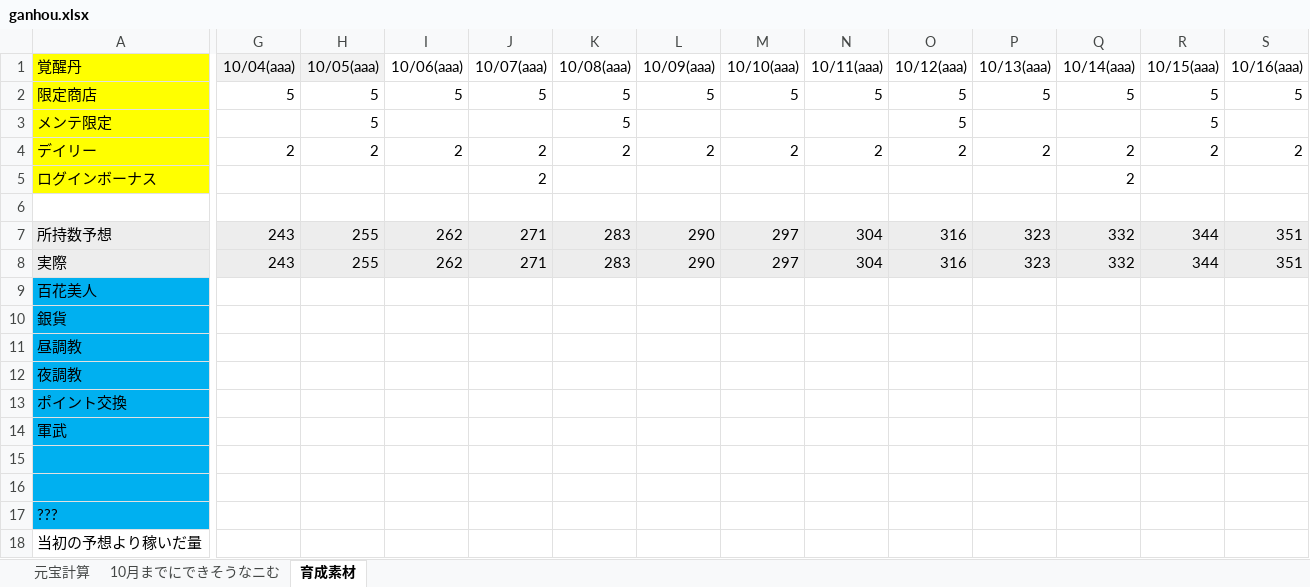
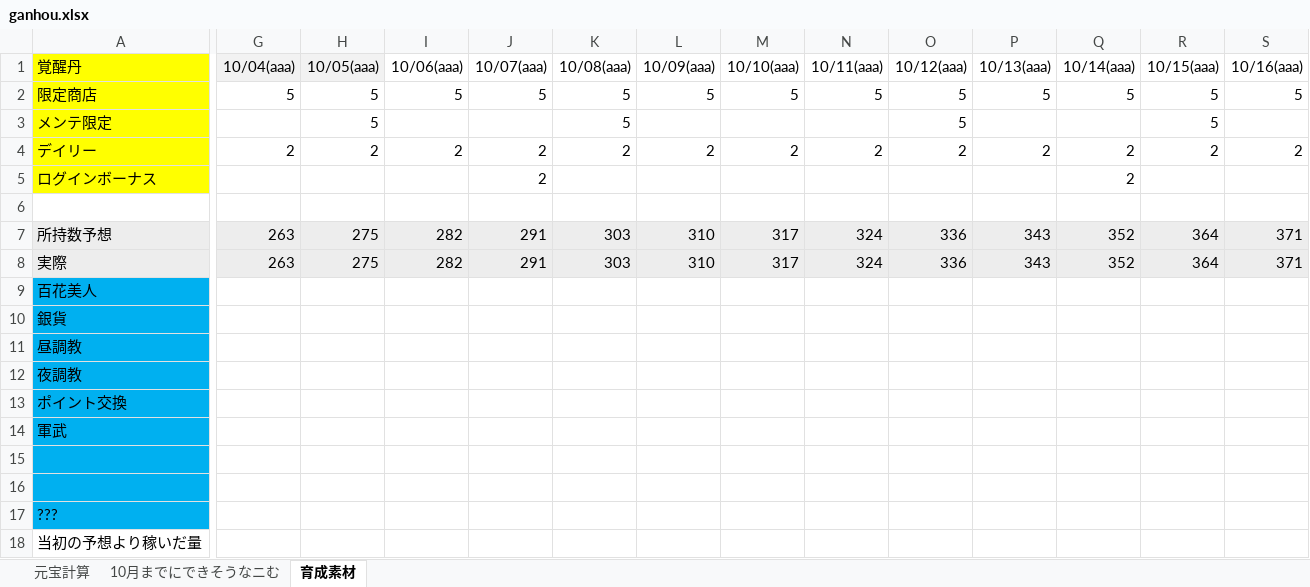
Before and after one commit to nibosea/AbondonedGirl, an Excel workbook: excel/ganhou/ganhou.xlsx, sheet 育成素材, drawn as a sheet; only a part is shown, gaps mark what is left out; values as stored, in another font and other column widths than the file's, no borders; the diff covers the shown part only; the diff names each change by its address in the sheet, - before the commit and + after, or states it on an @@ line.

Commit message:
銀貨で覚醒丹買った

```diff
--- a/excel/ganhou/ganhou.xlsx (sheet 育成素材)
+++ b/excel/ganhou/ganhou.xlsx (sheet 育成素材)
-G7:G8 (10/04(aaa)): 243
+G7:G8 (10/04(aaa)): 263
-H7:H8 (10/05(aaa)): 255
+H7:H8 (10/05(aaa)): 275
-I7:I8 (10/06(aaa)): 262
+I7:I8 (10/06(aaa)): 282
-J7:J8 (10/07(aaa)): 271
+J7:J8 (10/07(aaa)): 291
-K7:K8 (10/08(aaa)): 283
+K7:K8 (10/08(aaa)): 303
-L7:L8 (10/09(aaa)): 290
+L7:L8 (10/09(aaa)): 310
-M7:M8 (10/10(aaa)): 297
+M7:M8 (10/10(aaa)): 317
-N7:N8 (10/11(aaa)): 304
+N7:N8 (10/11(aaa)): 324
-O7:O8 (10/12(aaa)): 316
+O7:O8 (10/12(aaa)): 336
-P7:P8 (10/13(aaa)): 323
+P7:P8 (10/13(aaa)): 343
-Q7:Q8 (10/14(aaa)): 332
+Q7:Q8 (10/14(aaa)): 352
-R7:R8 (10/15(aaa)): 344
+R7:R8 (10/15(aaa)): 364
-S7:S8 (10/16(aaa)): 351
+S7:S8 (10/16(aaa)): 371
```
Also changed, not shown: 31 edited cells elsewhere in this sheet.
